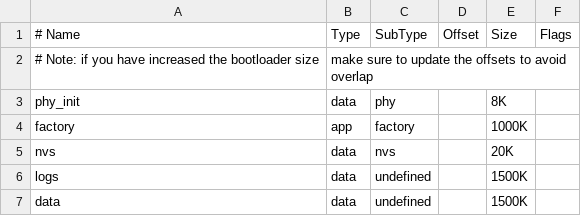
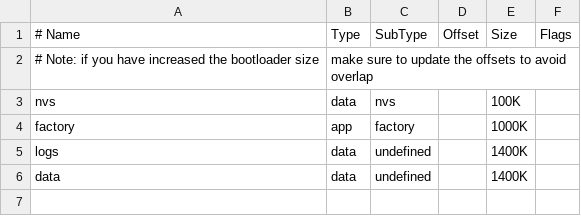
Before and after one commit to mirra-org/mirra, a CSV file: firmware/partitions.csv, drawn as a sheet; removed rows and columns are numbered as before the commit, all else as after; the diff names each change by its address in the sheet, - before the commit and + after, or states it on an @@ line.

Commit message:
Further modify partitions

```diff
--- a/firmware/partitions.csv
+++ b/firmware/partitions.csv
-row 3: phy_init | data | phy |  | 8K
+row 3: nvs | data | nvs |  | 100K
-row 5: nvs | data | nvs |  | 20K
-E5:E6: 1500K
+E5:E6: 1400K
```
